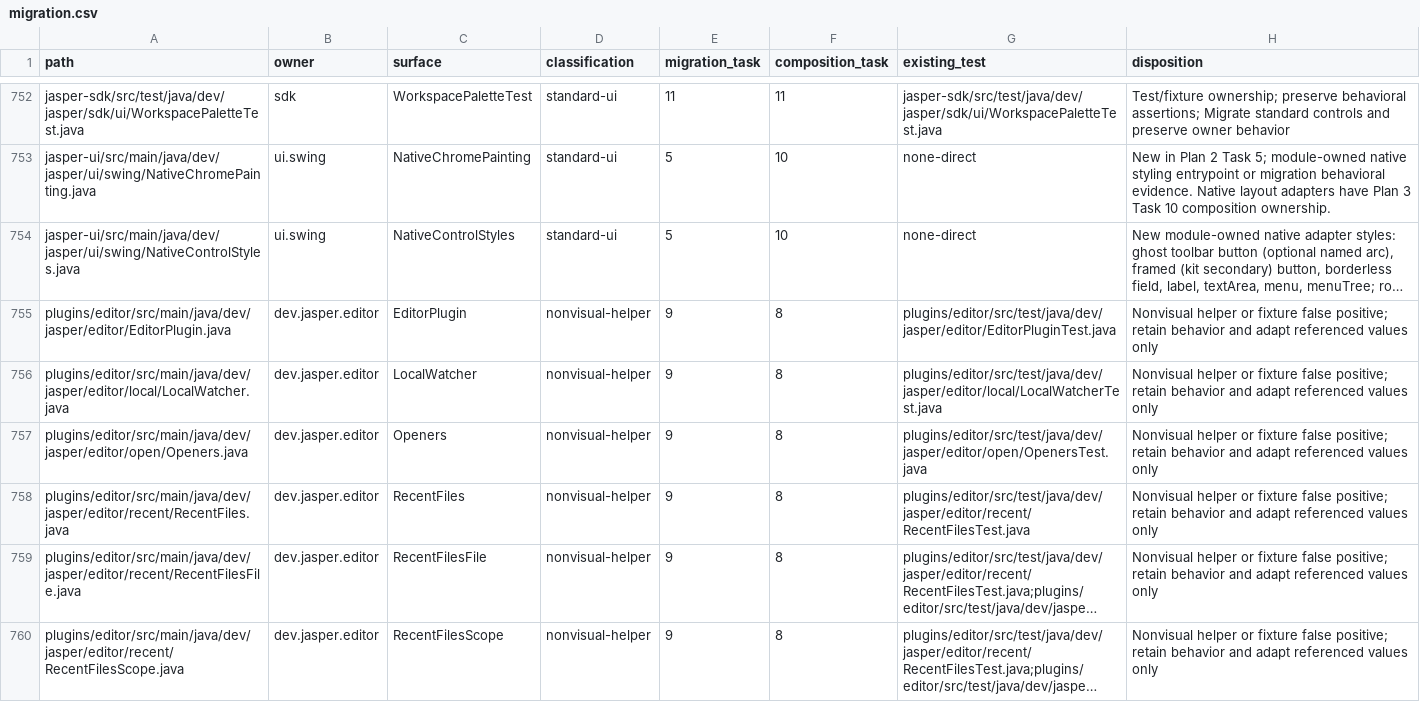
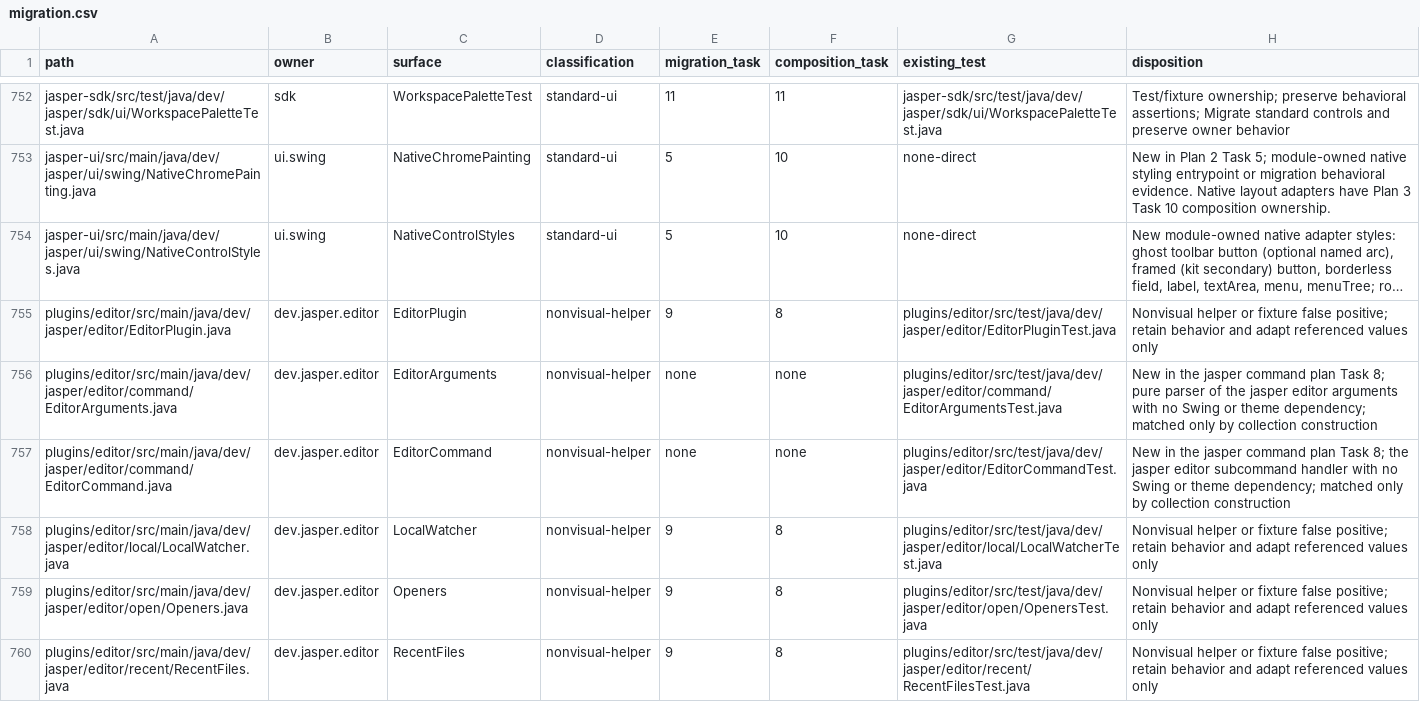
Before and after one commit to an0nn30/Jasper, a CSV file: docs/design/theme-engine/migration.csv, drawn as a sheet; only a part is shown, gaps mark what is left out; the shorter side is filled out with more unchanged rows; long unchanged cells end in …; the diff names each change by its address in the sheet, - before the commit and + after, or states it on an @@ line.

```diff
--- a/docs/design/theme-engine/migration.csv
+++ b/docs/design/theme-engine/migration.csv
+row 756: plugins/editor/src/main/java/dev/jasper/editor/command/EditorArguments.java | dev.jasper.editor | EditorArguments | nonvisual-helper | none | none | plugins/editor/src/test/java/dev/jasper/editor/command/EditorArgumentsTest.java | New in the jasper command plan Task 8; pure parser of the jasper editor arguments with no Swing or theme dependency; matched only by collection construction
+row 757: plugins/editor/src/main/java/dev/jasper/editor/command/EditorCommand.java | dev.jasper.editor | EditorCommand | nonvisual-helper | none | none | plugins/editor/src/test/java/dev/jasper/editor/EditorCommandTest.java | New in the jasper command plan Task 8; the jasper editor subcommand handler with no Swing or theme dependency; matched only by collection construction
```
